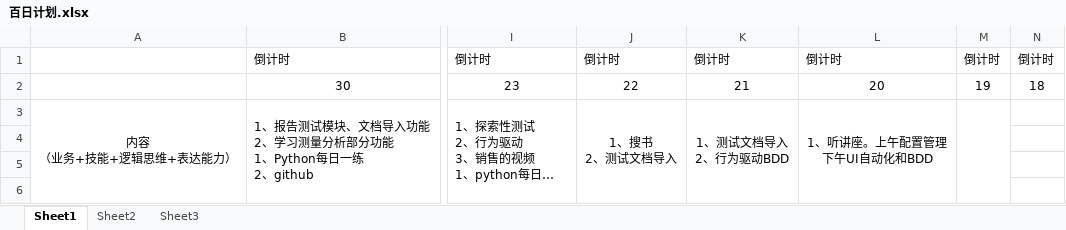
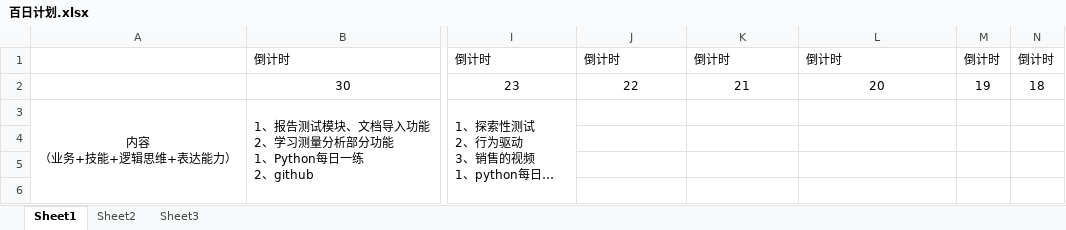
Before and after one commit to qiaozhiqing/100days-plan, an Excel workbook: 百日计划.xlsx, sheet Sheet1, drawn as a sheet; only a part is shown, gaps mark what is left out; long unchanged cells end in …; values as stored, in another font and other column widths than the file's, no borders; ↵ is a line break in a cell; the diff covers the shown part only; the diff names each change by its address in the sheet, - before the commit and + after, or states it on an @@ line.

```diff
--- a/百日计划.xlsx (sheet Sheet1)
+++ b/百日计划.xlsx (sheet Sheet1)
-J3: 1、搜书 ↵ 2、测试文档导入
+J3: (empty)
-J3:J9 merged
-K3: 1、测试文档导入 ↵ 2、行为驱动BDD
+K3: (empty)
-K3:K9 merged
-L3: 1、听讲座。上午配置管理 ↵ 下午UI自动化和BDD
+L3: (empty)
-L3:L9 merged
-M3:M9 merged
```
Also changed, not shown: 1 edited cell elsewhere in this sheet, 1 other file.
